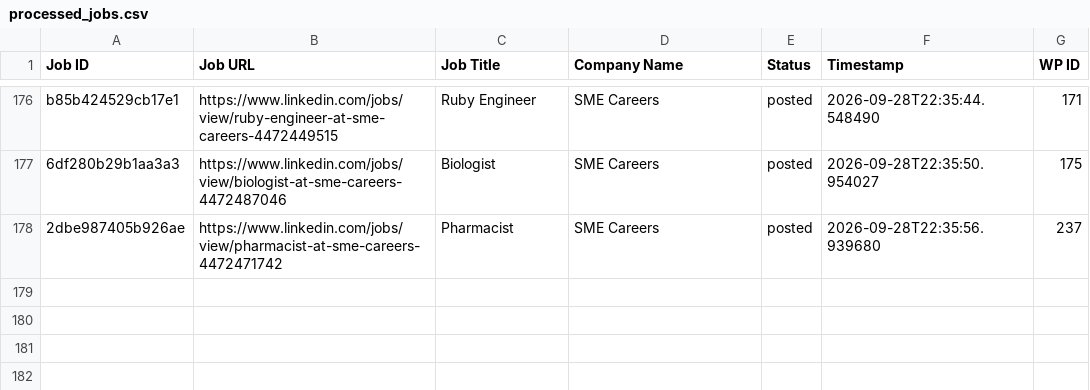
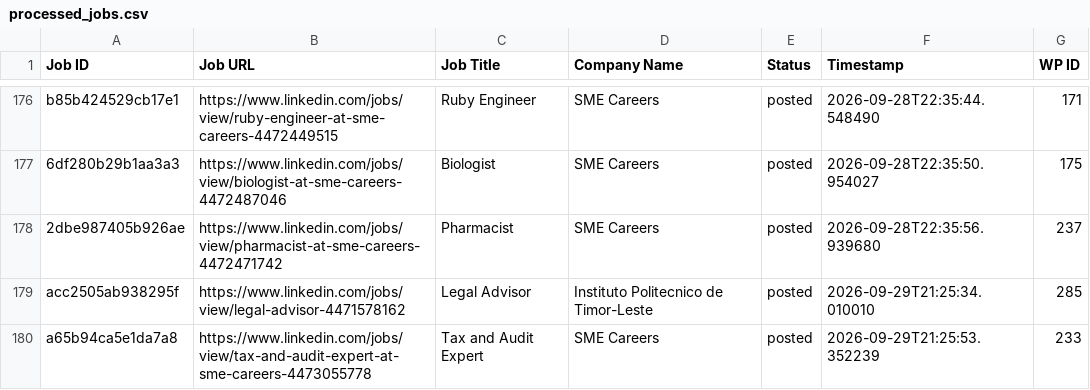
Before and after one commit to mimusdesign/tl, a CSV file: processed_jobs.csv, drawn as a sheet; only a part is shown, gaps mark what is left out; the diff names each change by its address in the sheet, - before the commit and + after, or states it on an @@ line.

```diff
--- a/processed_jobs.csv
+++ b/processed_jobs.csv
+row 179: acc2505ab938295f | https://www.linkedin.com/jobs/view/legal-advisor-4471578162 | Legal Advisor | Instituto Politecnico de Timor-Leste | posted | 2026-09-29T21:25:34.010010 | 285
+row 180: a65b94ca5e1da7a8 | https://www.linkedin.com/jobs/view/tax-and-audit-expert-at-sme-careers-4473055778 | Tax and Audit Expert | SME Careers | posted | 2026-09-29T21:25:53.352239 | 233
```
